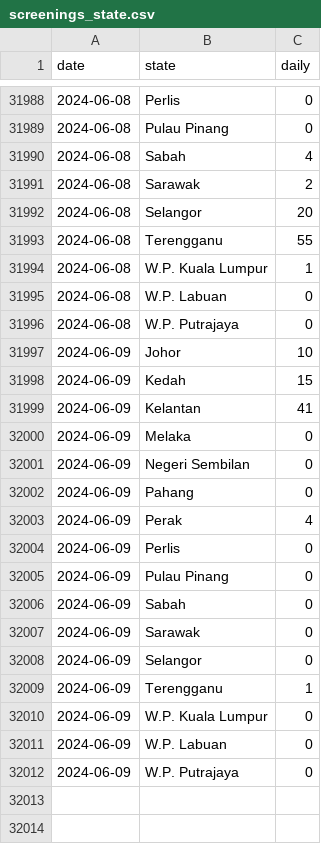
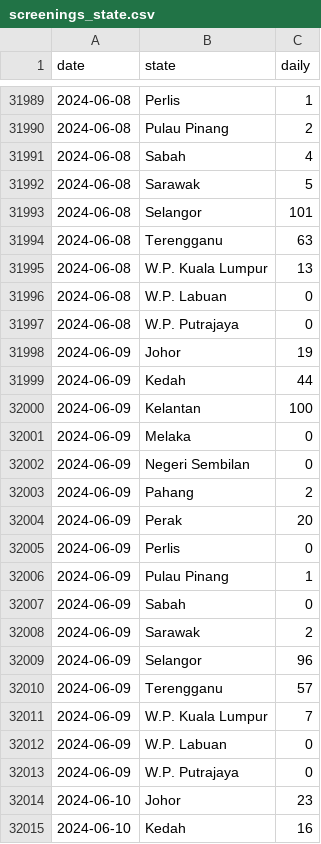
Before and after one commit to MoH-Malaysia/data-pekab40-public, a CSV file: screenings_state.csv, drawn as a sheet; only a part is shown, gaps mark what is left out; the diff covers the shown part only.

```diff
--- a/screenings_state.csv
+++ b/screenings_state.csv
@@ -31988,25 +31989,27 @@ date,state,daily
-2024-06-08,Perlis,0
-2024-06-08,Pulau Pinang,0
+2024-06-08,Perlis,1
+2024-06-08,Pulau Pinang,2
 2024-06-08,Sabah,4
-2024-06-08,Sarawak,2
-2024-06-08,Selangor,20
-2024-06-08,Terengganu,55
-2024-06-08,W.P. Kuala Lumpur,1
+2024-06-08,Sarawak,5
+2024-06-08,Selangor,101
+2024-06-08,Terengganu,63
+2024-06-08,W.P. Kuala Lumpur,13
 2024-06-08,W.P. Labuan,0
 2024-06-08,W.P. Putrajaya,0
-2024-06-09,Johor,10
-2024-06-09,Kedah,15
-2024-06-09,Kelantan,41
+2024-06-09,Johor,19
+2024-06-09,Kedah,44
+2024-06-09,Kelantan,100
 2024-06-09,Melaka,0
 2024-06-09,Negeri Sembilan,0
-2024-06-09,Pahang,0
-2024-06-09,Perak,4
+2024-06-09,Pahang,2
+2024-06-09,Perak,20
 2024-06-09,Perlis,0
-2024-06-09,Pulau Pinang,0
+2024-06-09,Pulau Pinang,1
 2024-06-09,Sabah,0
-2024-06-09,Sarawak,0
-2024-06-09,Selangor,0
-2024-06-09,Terengganu,1
-2024-06-09,W.P. Kuala Lumpur,0
+2024-06-09,Sarawak,2
+2024-06-09,Selangor,96
+2024-06-09,Terengganu,57
+2024-06-09,W.P. Kuala Lumpur,7
 2024-06-09,W.P. Labuan,0
 2024-06-09,W.P. Putrajaya,0
+2024-06-10,Johor,23
+2024-06-10,Kedah,16
```
Also changed, not shown: 15 added rows and 102 edited cells elsewhere in this file.
